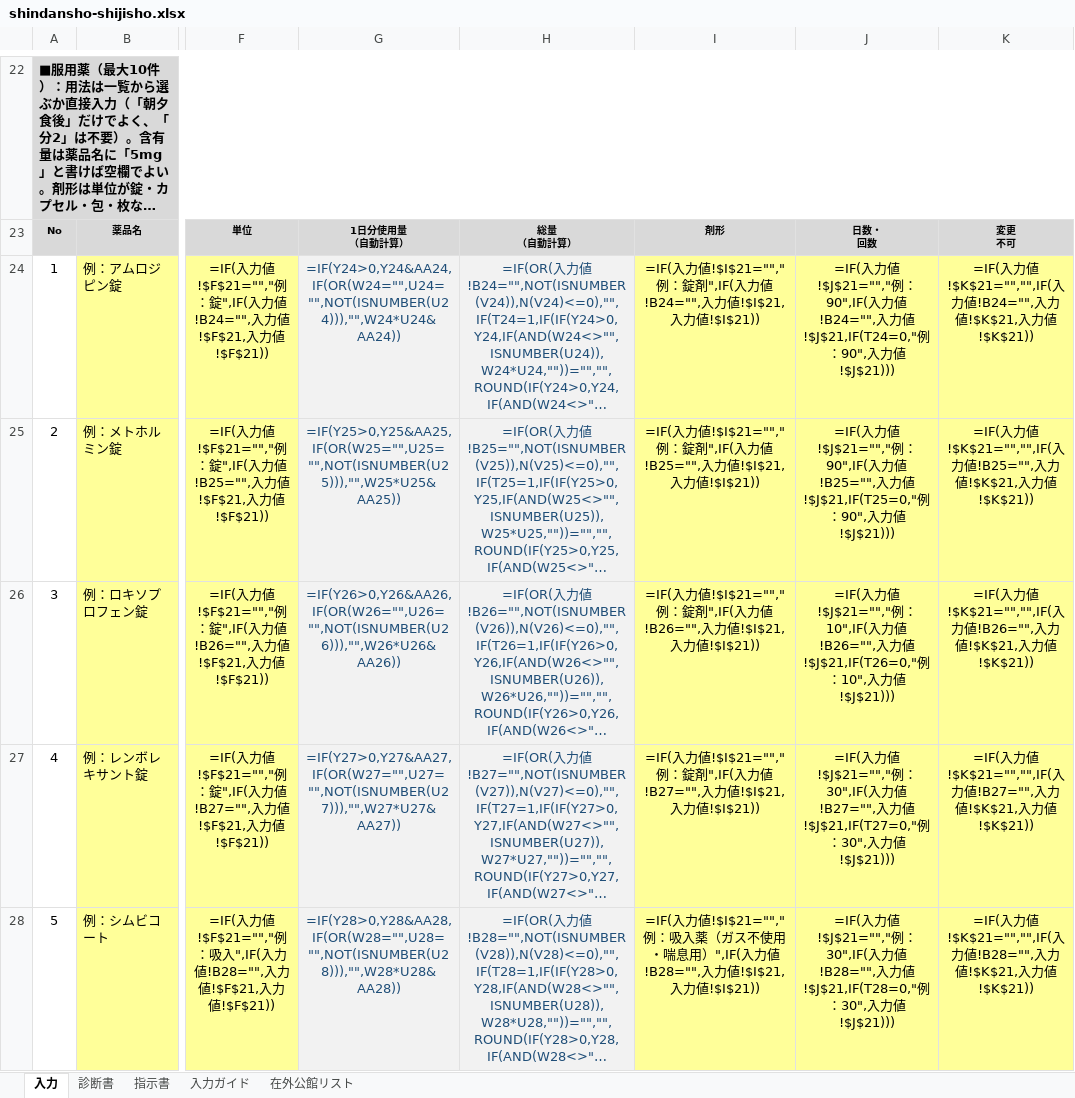
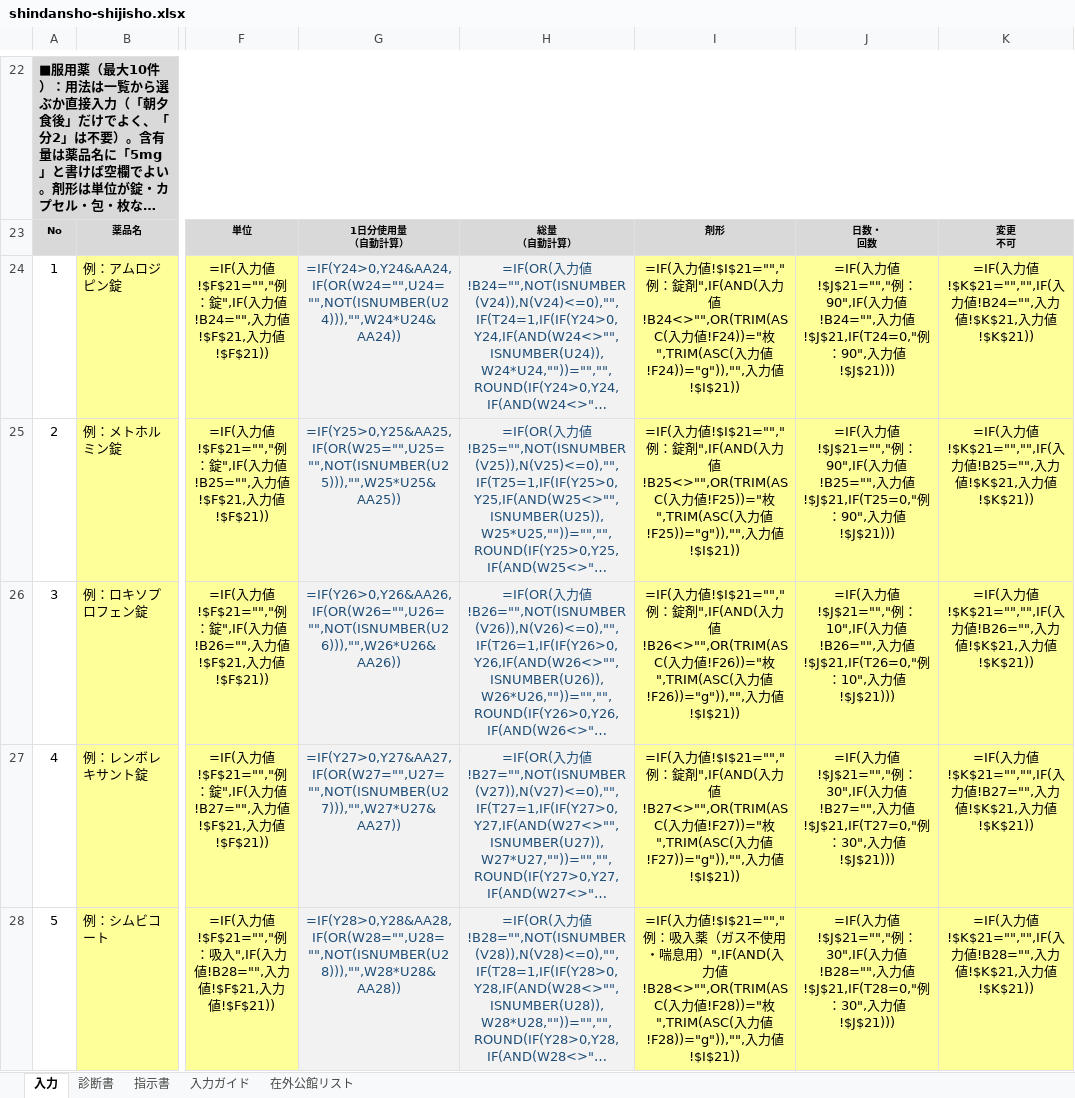
Before and after one commit to ysk713/-, an Excel workbook: shindansho-excel/shindansho-shijisho.xlsx, sheet 入力, drawn as a sheet; only a part is shown, gaps mark what is left out; long unchanged cells end in …; values as stored, in another font and other column widths than the file's, no borders; formulas without a stored value are shown as written; conditional formats not drawn; the diff covers the shown part only; the diff names each change by its address in the sheet, - before the commit and + after, or states it on an @@ line.

```diff
--- a/shindansho-excel/shindansho-shijisho.xlsx (sheet 入力)
+++ b/shindansho-excel/shindansho-shijisho.xlsx (sheet 入力)
-I24: …錠剤",IF(入力値!B24="",入力値!$I$21,入力…
+I24: …錠剤",IF(AND(入力値!B24<>"",OR(TRIM(ASC(入力値!F24))="枚",TRIM(ASC(入力値!F24))="g")),"",入力…
-I25: …錠剤",IF(入力値!B25="",入力値!$I$21,入力…
+I25: …錠剤",IF(AND(入力値!B25<>"",OR(TRIM(ASC(入力値!F25))="枚",TRIM(ASC(入力値!F25))="g")),"",入力…
-I26: …錠剤",IF(入力値!B26="",入力値!$I$21,入力…
+I26: …錠剤",IF(AND(入力値!B26<>"",OR(TRIM(ASC(入力値!F26))="枚",TRIM(ASC(入力値!F26))="g")),"",入力…
-I27: …錠剤",IF(入力値!B27="",入力値!$I$21,入力…
+I27: …錠剤",IF(AND(入力値!B27<>"",OR(TRIM(ASC(入力値!F27))="枚",TRIM(ASC(入力値!F27))="g")),"",入力…
-I28: …喘息用）",IF(入力値!B28="",入力値!$I$21,入力値!$I$21))
+I28: …喘息用）",IF(AND(入力値!B28<>"",OR(TRIM(ASC(入力値!F28))="枚",TRIM(ASC(入力値!F28))="g")),"",入力値!$I$21))
```
Also changed, not shown: 5 edited cells elsewhere in this sheet, 3 other files.
